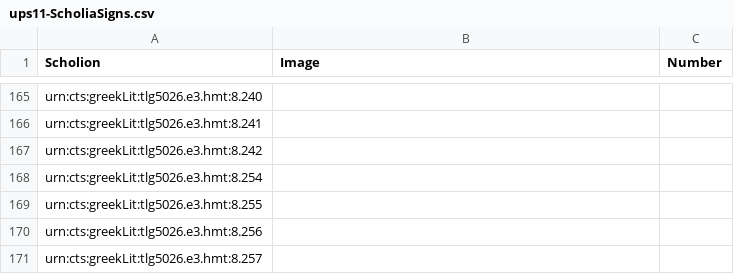
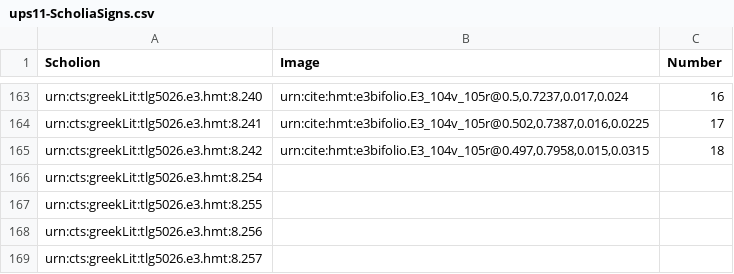
Before and after one commit to hmteditors/hmt-8, a CSV file: collections/ups11-ScholiaSigns.csv, drawn as a sheet; only a part is shown, gaps mark what is left out; addresses are those after the commit; the diff covers the shown part only; the diff names each change by its address in the sheet, - before the commit and + after, or states it on an @@ line.

```diff
--- a/collections/ups11-ScholiaSigns.csv
+++ b/collections/ups11-ScholiaSigns.csv
-B163 (Image): (empty)
+B163 (Image): urn:cite:hmt:e3bifolio.E3_104v_105r@0.5,0.7237,0.017,0.024
-C163 (Number): (empty)
+C163 (Number): 16
-B164 (Image): (empty)
+B164 (Image): urn:cite:hmt:e3bifolio.E3_104v_105r@0.502,0.7387,0.016,0.0225
-C164 (Number): (empty)
+C164 (Number): 17
-B165 (Image): (empty)
+B165 (Image): urn:cite:hmt:e3bifolio.E3_104v_105r@0.497,0.7958,0.015,0.0315
-C165 (Number): (empty)
+C165 (Number): 18
```
Also changed, not shown: 2 removed rows and 30 edited cells elsewhere in this file.
